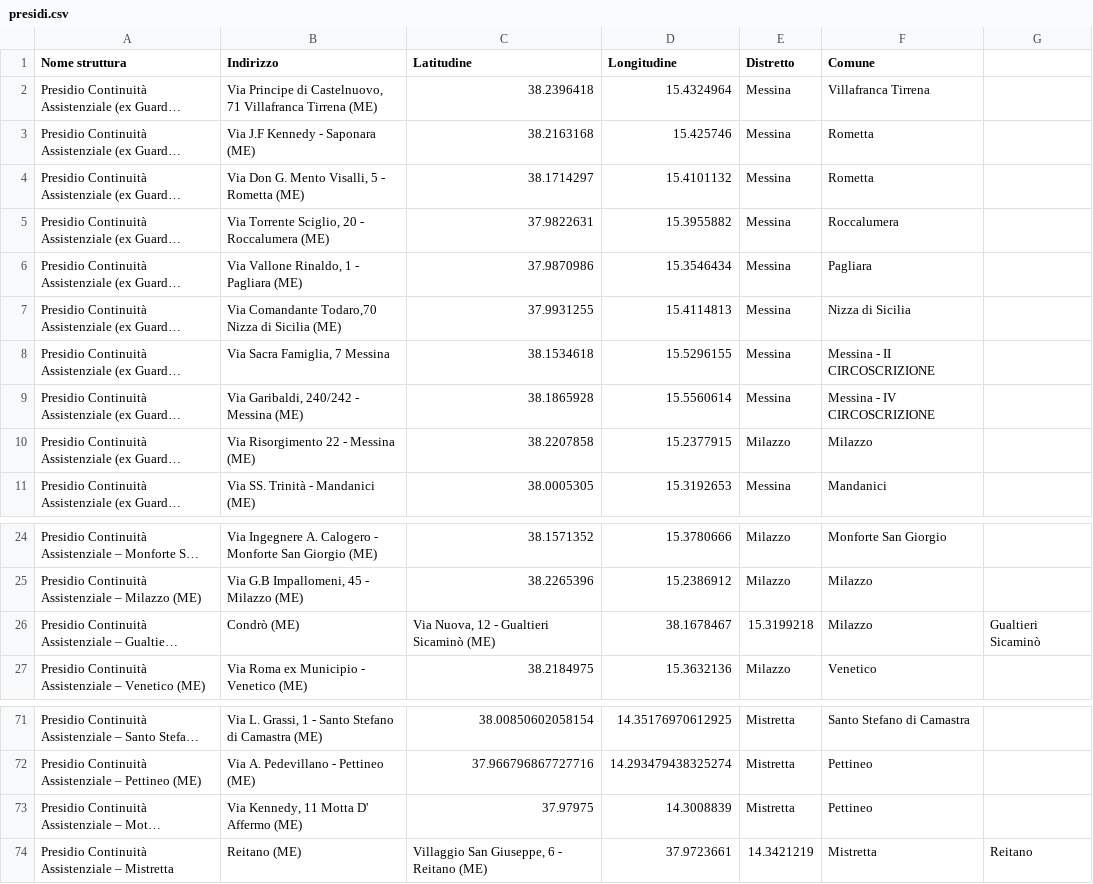
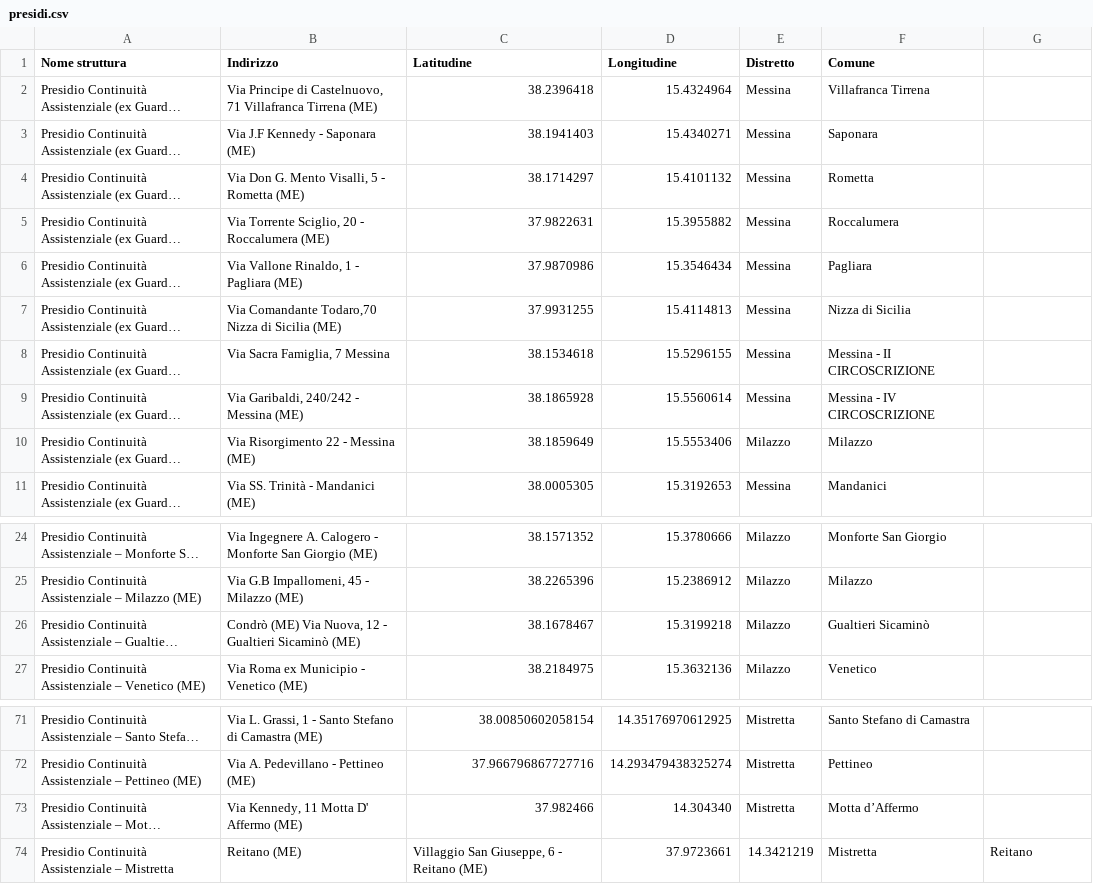
Before and after one commit to deduzzo/personale-convenzionato-presidi, a CSV file: data/presidi.csv, drawn as a sheet; only a part is shown, gaps mark what is left out; long unchanged cells end in …; the diff names each change by its address in the sheet, - before the commit and + after, or states it on an @@ line.

```diff
--- a/data/presidi.csv
+++ b/data/presidi.csv
-C3 (Latitudine): 38.2163168
+C3 (Latitudine): 38.1941403
-D3 (Longitudine): 15.425746
+D3 (Longitudine): 15.4340271
-F3 (Comune): Rometta
+F3 (Comune): Saponara
-C10 (Latitudine): 38.2207858
+C10 (Latitudine): 38.1859649
-D10 (Longitudine): 15.2377915
+D10 (Longitudine): 15.5553406
-B26 (Indirizzo): Condrò (ME)
+B26 (Indirizzo): Condrò (ME) Via Nuova, 12 - Gualtieri Sicaminò (ME)
-C26 (Latitudine): Via Nuova, 12 - Gualtieri Sicaminò (ME)
+C26 (Latitudine): 38.1678467
-D26 (Longitudine): 38.1678467
+D26 (Longitudine): 15.3199218
-E26 (Distretto): 15.3199218
+E26 (Distretto): Milazzo
-F26 (Comune): Milazzo
+F26 (Comune): Gualtieri Sicaminò
-G26: Gualtieri Sicaminò
+G26: (empty)
-C73 (Latitudine): 37.97975
+C73 (Latitudine): 37.982466
-D73 (Longitudine): 14.3008839
+D73 (Longitudine): 14.304340
-F73 (Comune): Pettineo
+F73 (Comune): Motta d’Affermo
```
Also changed, not shown: 1 other file.
